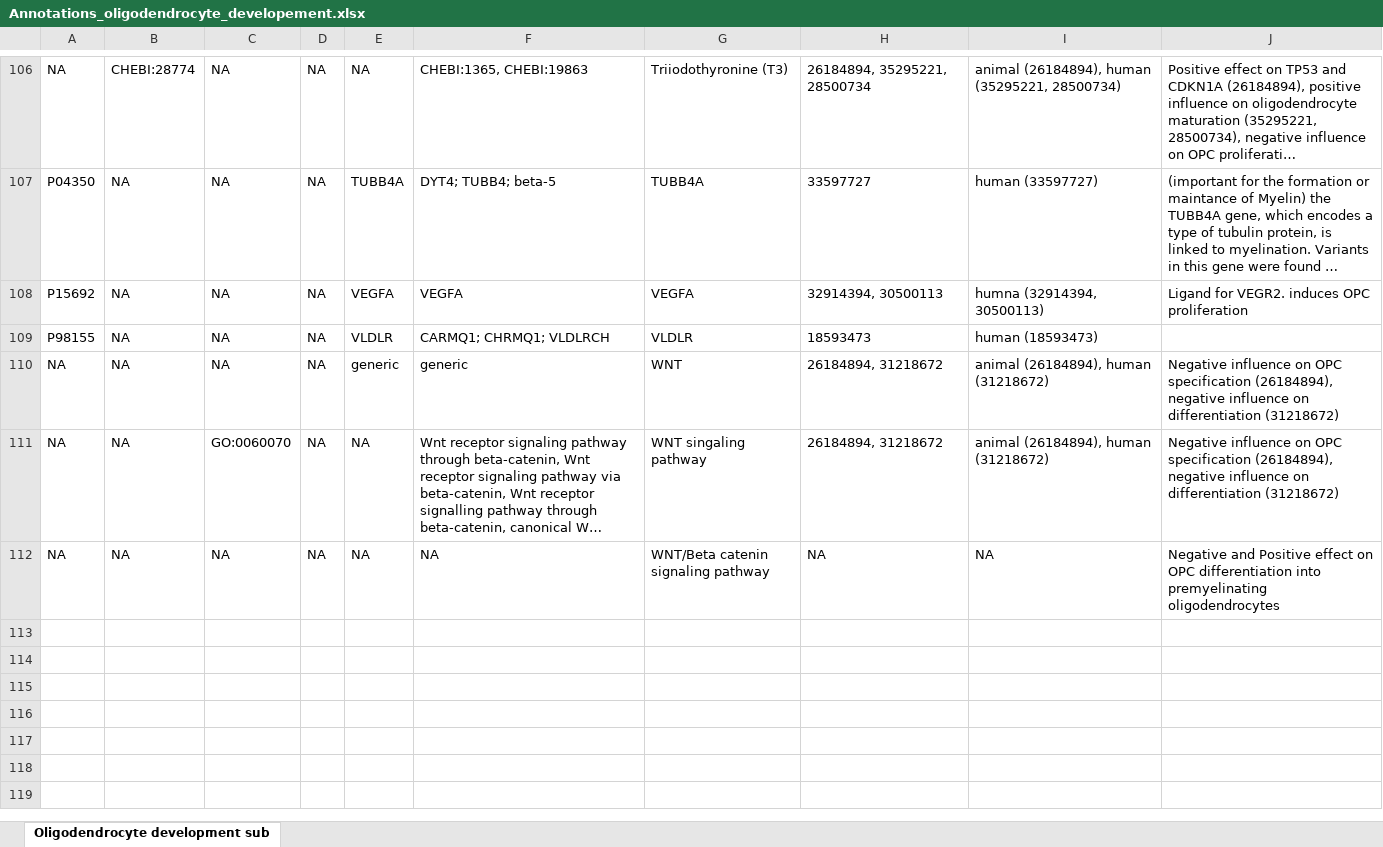
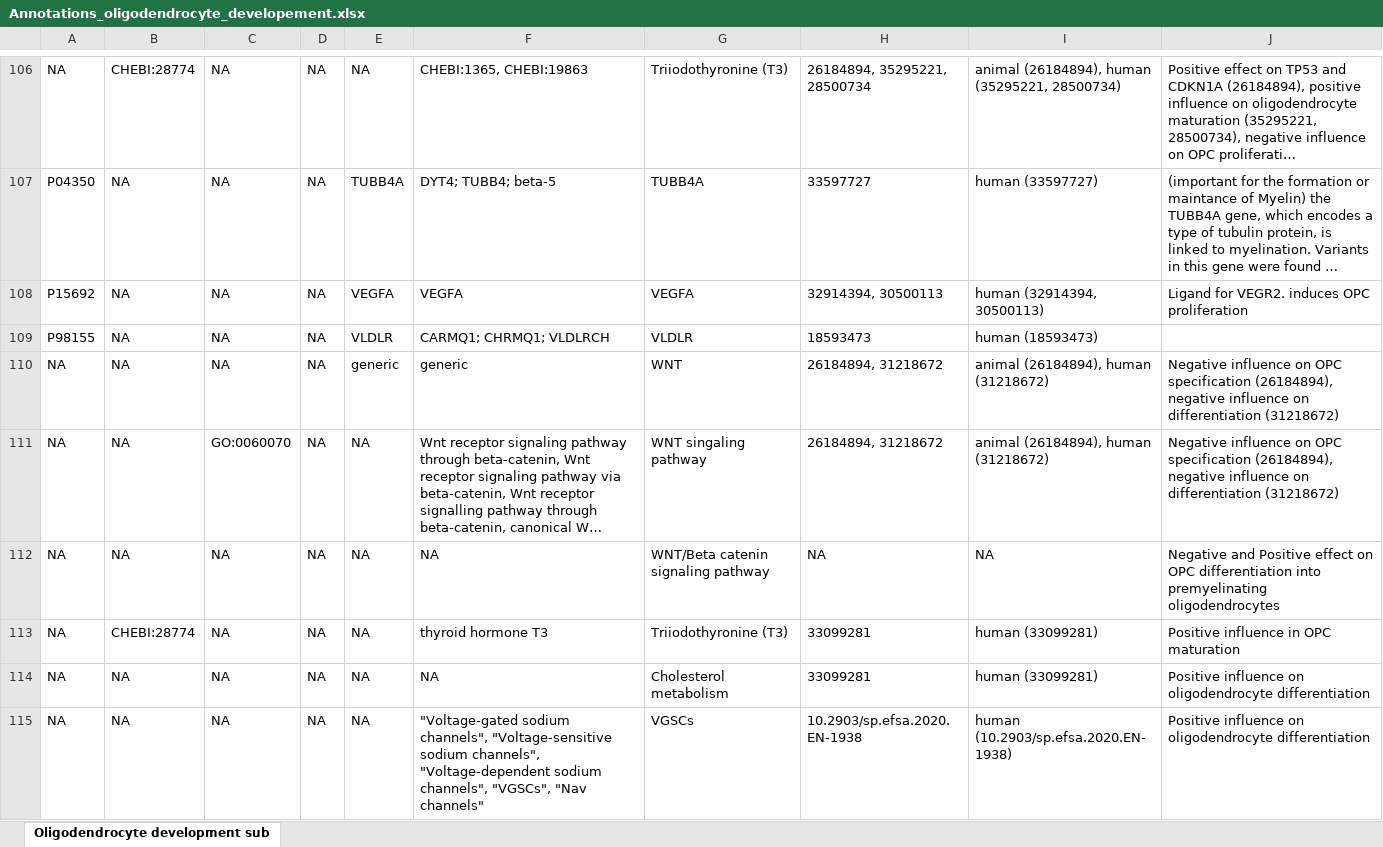
Before and after one commit to ontox-maps/paper_data_OligDev, an Excel workbook: annotations/Annotations_oligodendrocyte_developement.xlsx, sheet Oligodendrocyte development sub, drawn as a sheet; only a part is shown, gaps mark what is left out; long unchanged cells end in …; values as stored, in another font and other column widths than the file's, no borders; charts and pictures not drawn; the diff names each change by its address in the sheet, - before the commit and + after, or states it on an @@ line.

```diff
--- a/annotations/Annotations_oligodendrocyte_developement.xlsx (sheet Oligodendrocyte development sub)
+++ b/annotations/Annotations_oligodendrocyte_developement.xlsx (sheet Oligodendrocyte development sub)
-I108: humna (32914394, 30500113)
+I108: human (32914394, 30500113)
+row 113: NA | CHEBI:28774 | NA | NA | NA | thyroid hormone T3 | Triiodothyronine (T3) | 33099281 | human (33099281) | Positive influence in OPC maturation
+row 114: NA | NA | NA | NA | NA | NA | Cholesterol metabolism | 33099281 | human (33099281) | Positive influence on oligodendrocyte differentiation
+row 115: NA | NA | NA | NA | NA | "Voltage-gated sodium channels", "Voltage-sensitive sodium channels", "Voltage-dependent sodium channels", "VGSCs", "Nav channels" | VGSCs | 10.2903/sp.efsa.2020.EN-1938 | human (10.2903/sp.efsa.2020.EN-1938) | Positive influence on oligodendrocyte differentiation
```
Also changed, not shown: 7 other files.
